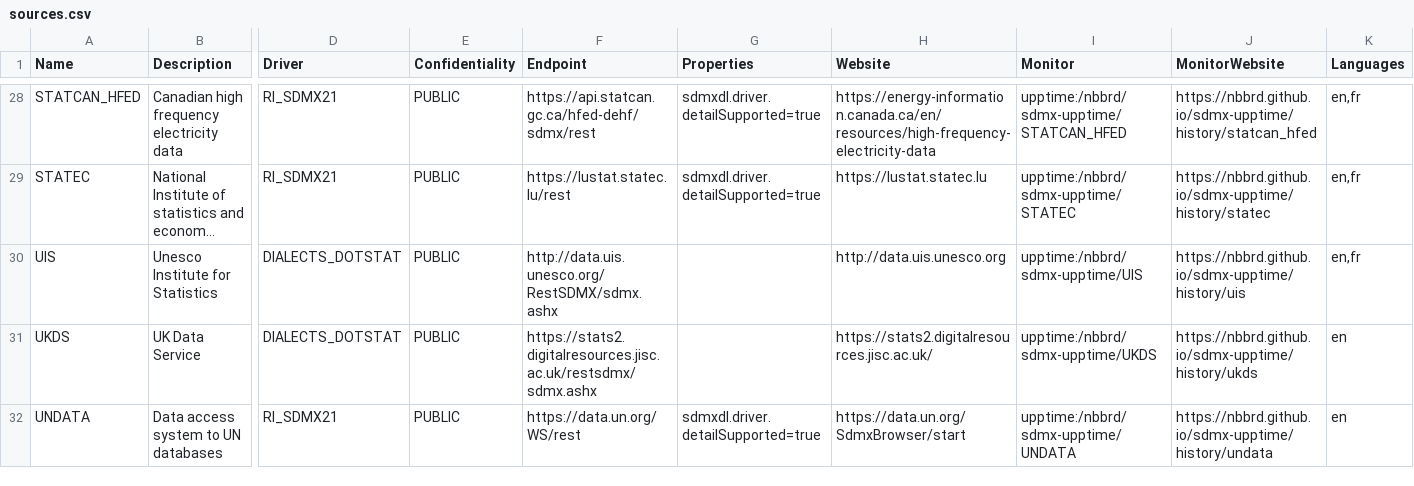
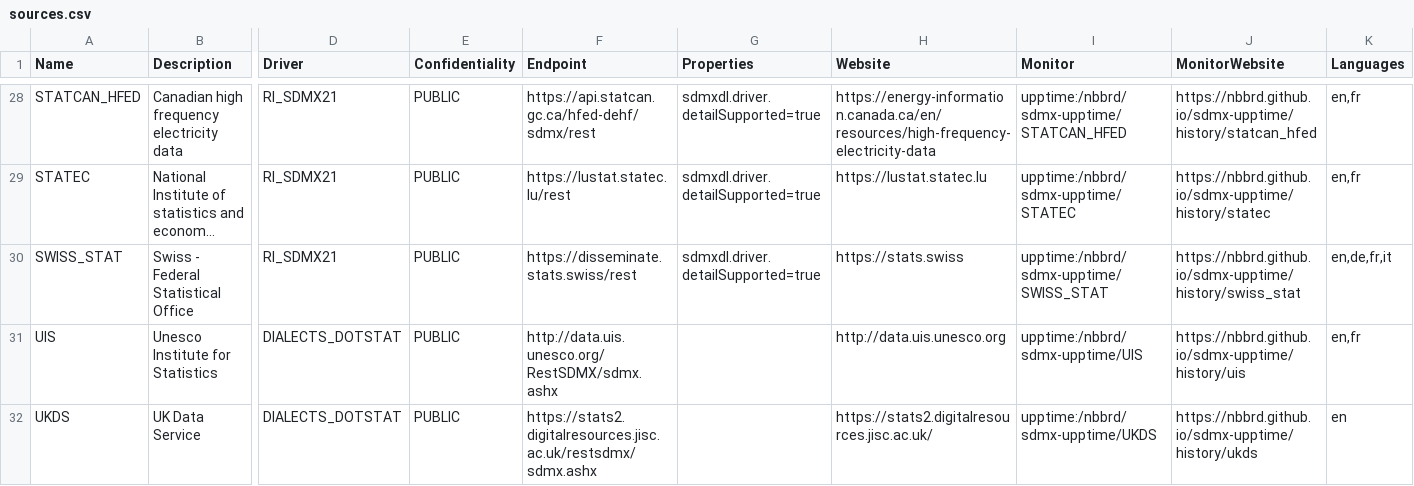
Before and after one commit to nbbrd/sdmx-dl, a CSV file: docs/assets/sources.csv, drawn as a sheet; only a part is shown, gaps mark what is left out; the shorter side is filled out with more unchanged rows; long unchanged cells end in …; rows hold the shown columns only; the diff names each change by its address in the sheet, - before the commit and + after, or states it on an @@ line.

Commit message:
Add source from Swiss Federal Statistical Office

```diff
--- a/docs/assets/sources.csv
+++ b/docs/assets/sources.csv
+row 30: SWISS_STAT | Swiss - Federal Statistical Office | RI_SDMX21 | PUBLIC | https://disseminate.stats.swiss/rest | sdmxdl.driver.detailSupported=true | https://stats.swiss | upptime:/nbbrd/sdmx-upptime/SWISS_STAT | https://nbbrd.github.io/sdmx-upptime/history/swiss_stat | en,de,fr,it
```
Also changed, not shown: 4 other files.
